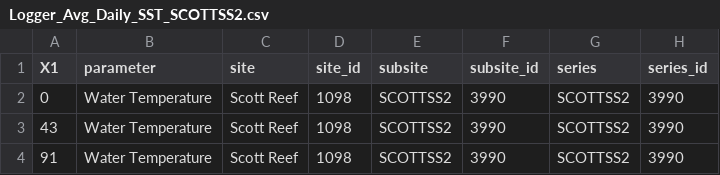
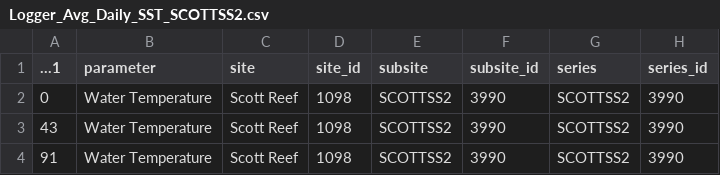
Before and after one commit to vanessa-neohf/MQ_MRes2021, a CSV file: data_raw/Logger_Avg_Daily_SST_SCOTTSS2.csv, drawn as a sheet; only a part is shown; the diff names each change by its address in the sheet, - before the commit and + after, or states it on an @@ line.

Commit message:
data logger TS

```diff
--- a/data_raw/Logger_Avg_Daily_SST_SCOTTSS2.csv
+++ b/data_raw/Logger_Avg_Daily_SST_SCOTTSS2.csv
-A1: X1
+A1: ...1
```
Also changed, not shown: 3 other files.
